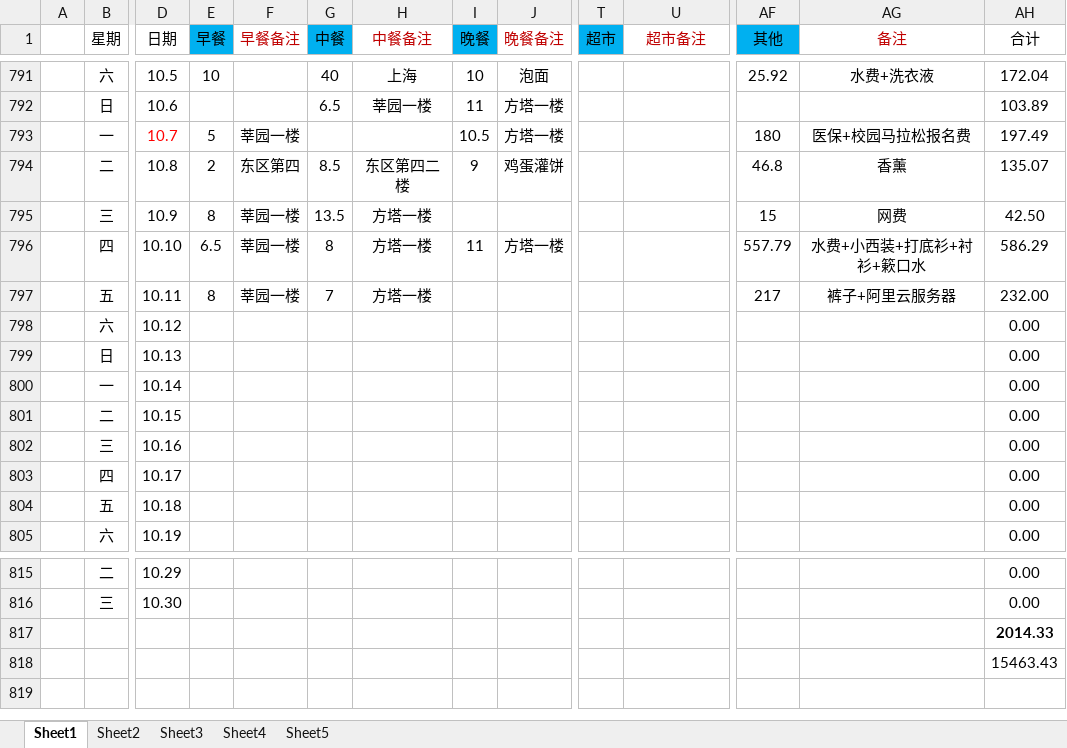
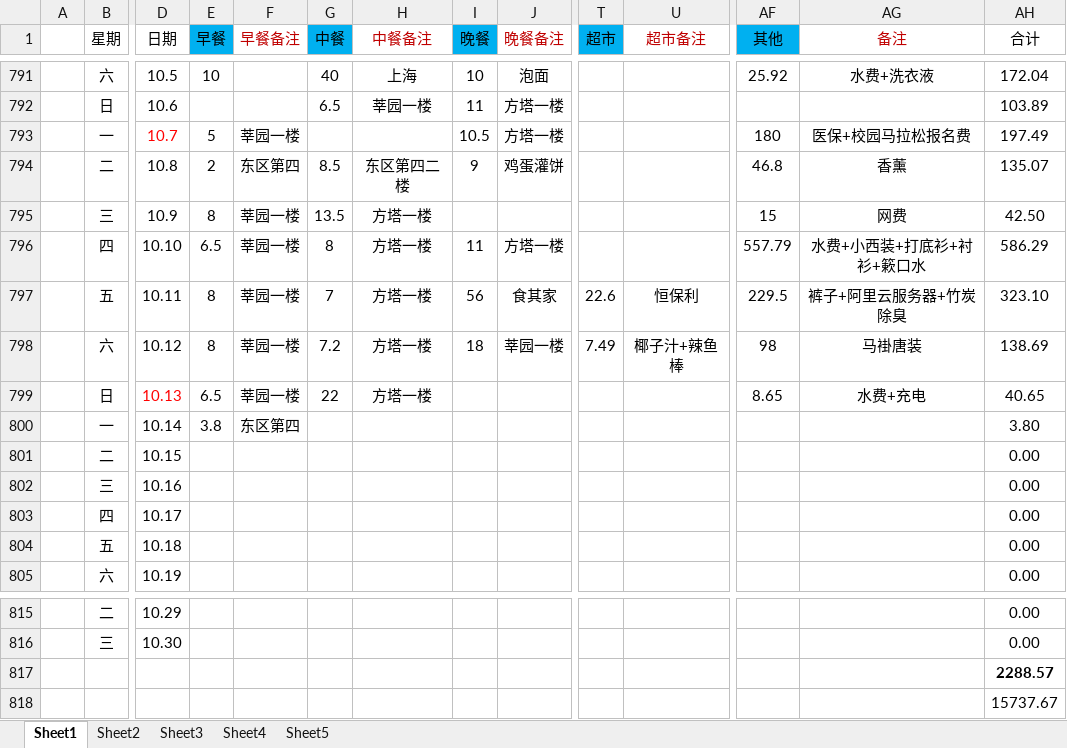
Before and after one commit to ExcaliburEX/Daily-Plan-In-Graduate-Life, an Excel workbook: 日记账.xlsx, sheet Sheet1, drawn as a sheet; only a part is shown, gaps mark what is left out; values as stored, in another font and other column widths than the file's, no borders; charts and pictures not drawn; removed rows and columns are numbered as before the commit, all else as after; rows hold the shown columns only; the diff names each change by its address in the sheet, - before the commit and + after, or states it on an @@ line.

```diff
--- a/日记账.xlsx (sheet Sheet1)
+++ b/日记账.xlsx (sheet Sheet1)
-I797 (晚餐): (empty)
+I797 (晚餐): 56
-J797 (晚餐备注): (empty)
+J797 (晚餐备注): 食其家
-T797 (超市): (empty)
+T797 (超市): 22.6
-U797 (超市备注): (empty)
+U797 (超市备注): 恒保利
-AF797 (其他): 217
+AF797 (其他): 229.5
-AG797 (备注): 裤子+阿里云服务器
+AG797 (备注): 裤子+阿里云服务器+竹炭除臭
-AH797 (合计): 232.00
+AH797 (合计): 323.10
-row 798:  | 六 | 10.12 |  |  |  |  |  |  |  |  |  |  | 0.00
-row 799:  | 日 | 10.13 |  |  |  |  |  |  |  |  |  |  | 0.00
+row 798:  | 六 | 10.12 | 8 | 莘园一楼 | 7.2 | 方塔一楼 | 18 | 莘园一楼 | 7.49 | 椰子汁+辣鱼棒 | 98 | 马褂唐装 | 138.69
+row 799:  | 日 | 10.13 | 6.5 | 莘园一楼 | 22 | 方塔一楼 |  |  |  |  | 8.65 | 水费+充电 | 40.65
-E800 (早餐): (empty)
+E800 (早餐): 3.8
-F800 (早餐备注): (empty)
+F800 (早餐备注): 东区第四
-AH800 (合计): 0.00
+AH800 (合计): 3.80
-AH817 (合计): 2014.33
+AH817 (合计): 2288.57
-AH818 (合计): 15463.43
+AH818 (合计): 15737.67
```
Also changed, not shown: 1 other file.
